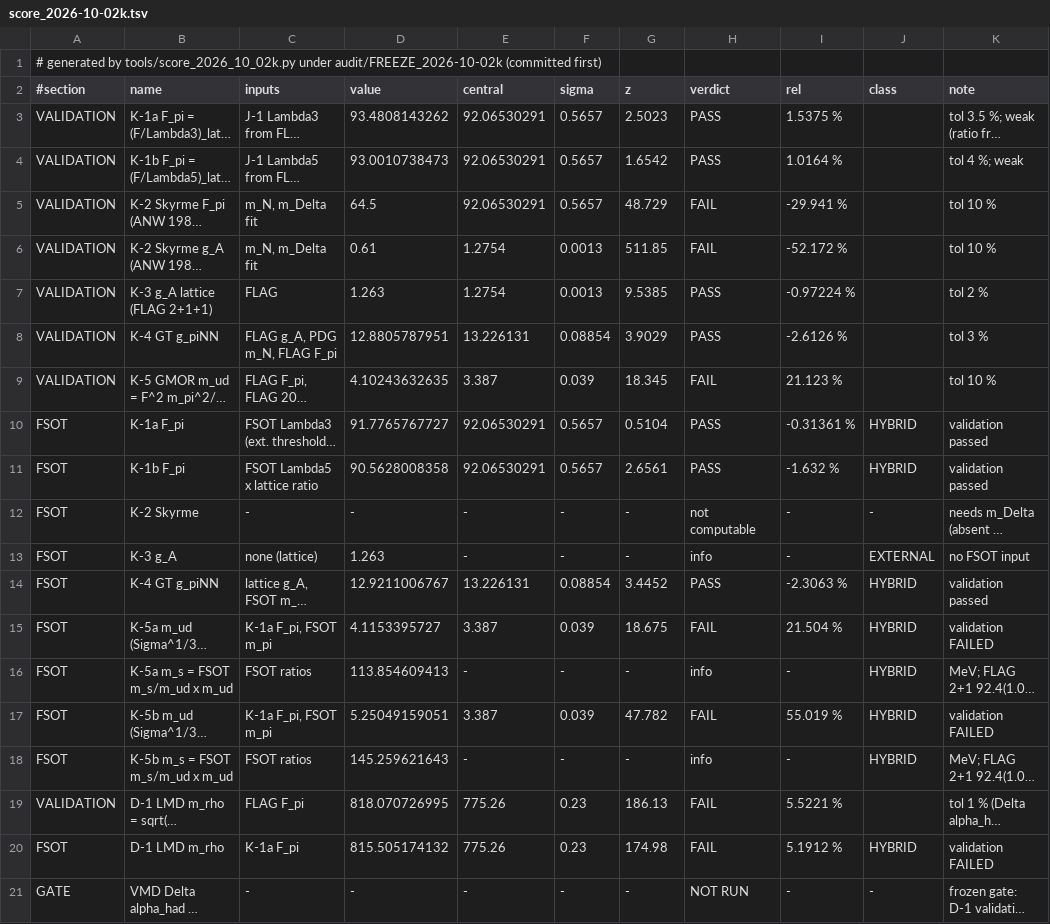
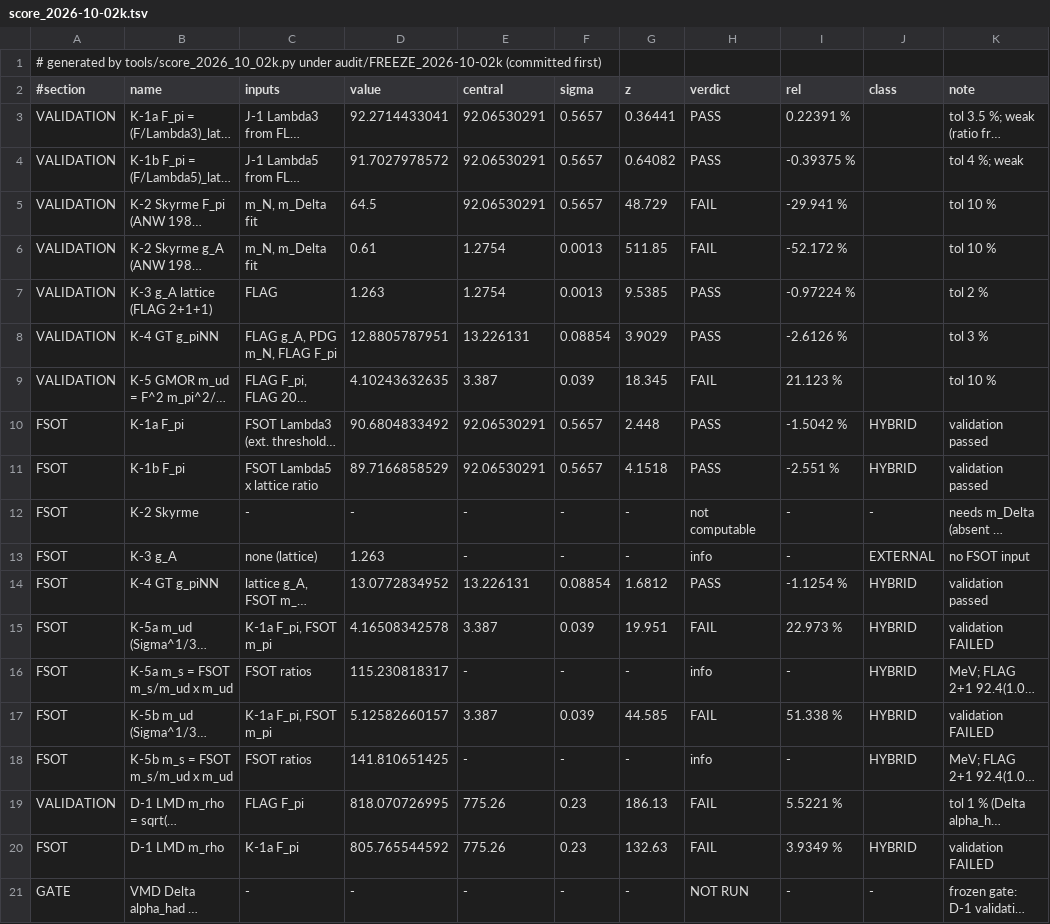
Before and after one commit to dappalumbo91/FSOT-2.1-Cpp, a TSV file: audit/score_2026-10-02k.tsv, drawn as a sheet; only a part is shown; long unchanged cells end in …; the diff names each change by its address in the sheet, - before the commit and + after, or states it on an @@ line.

Commit message:
fix(ci): re-freeze k/l/m/p/r after J-1 Λ change; 80-bit π and e
ledger-b went red because 59bbaff updated score_j (tip-intrinsic
Λ^(3) 336.940 → 332.916 MeV) but not the downstream snapshots that
read those Lambdas. That is a stale golden, not a code regression.
Re-generate trace/score k and the cascading l/m/p/r scores against
hub 6f9c2560. Verdicts unchanged except R-1 M_η' FAIL → PASS
(5.80 % → 4.04 %). Freeze decision files left historical.

real_traits<long double>::pi()/e() no longer use std::numbers on
toolchains (zig-c++/libc++) that ship the 53-bit constants; 50-digit
L literals restore 80-bit π and e so Chain_consistency_% meets the
existing 1e-15 bar (mixed 9.3e-15 → 3.7e-17). Tolerances unchanged.

```diff
--- a/audit/score_2026-10-02k.tsv
+++ b/audit/score_2026-10-02k.tsv
-D3 (value): 93.4808143262
+D3 (value): 92.2714433041
-G3 (z): 2.5023
+G3 (z): 0.36441
-I3 (rel): 1.5375 %
+I3 (rel): 0.22391 %
-D4 (value): 93.0010738473
+D4 (value): 91.7027978572
-G4 (z): 1.6542
+G4 (z): 0.64082
-I4 (rel): 1.0164 %
+I4 (rel): -0.39375 %
-D10 (value): 91.7765767727
+D10 (value): 90.6804833492
-G10 (z): 0.5104
+G10 (z): 2.448
-I10 (rel): -0.31361 %
+I10 (rel): -1.5042 %
-D11 (value): 90.5628008358
+D11 (value): 89.7166858529
-G11 (z): 2.6561
+G11 (z): 4.1518
-I11 (rel): -1.632 %
+I11 (rel): -2.551 %
-D14 (value): 12.9211006767
+D14 (value): 13.0772834952
-G14 (z): 3.4452
+G14 (z): 1.6812
-I14 (rel): -2.3063 %
+I14 (rel): -1.1254 %
-D15 (value): 4.1153395727
+D15 (value): 4.16508342578
-G15 (z): 18.675
+G15 (z): 19.951
-I15 (rel): 21.504 %
+I15 (rel): 22.973 %
-D16 (value): 113.854609413
+D16 (value): 115.230818317
-D17 (value): 5.25049159051
+D17 (value): 5.12582660157
-G17 (z): 47.782
+G17 (z): 44.585
-I17 (rel): 55.019 %
+I17 (rel): 51.338 %
-D18 (value): 145.259621643
+D18 (value): 141.810651425
-D20 (value): 815.505174132
+D20 (value): 805.765544592
-G20 (z): 174.98
+G20 (z): 132.63
-I20 (rel): 5.1912 %
+I20 (rel): 3.9349 %
```
Also changed, not shown: audit/score_2026-10-02l.tsv, audit/score_2026-10-02m.tsv, 5 other files.
